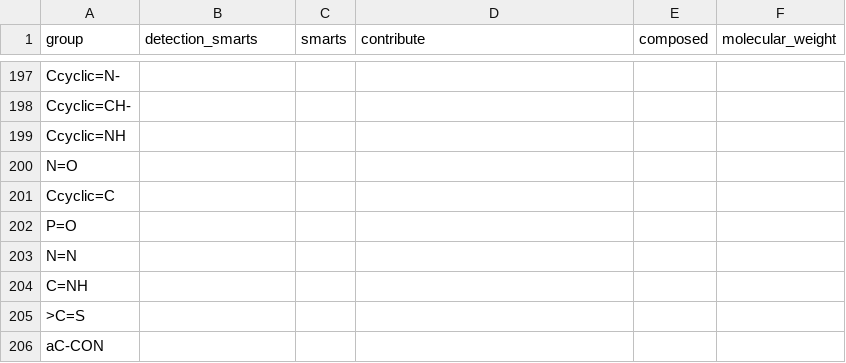
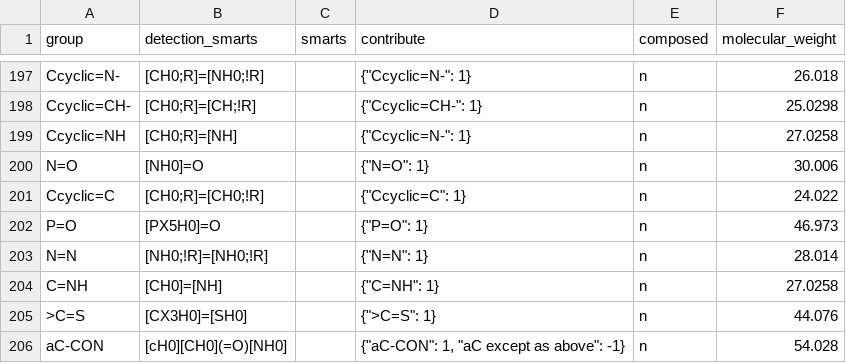
Before and after one commit to SalvadorBrandolin/ugropy, a CSV file: ugropy/groupscsv/abdulelah_gani/primary/primary.csv, drawn as a sheet; only a part is shown, gaps mark what is left out; the diff covers the shown part only; the diff names each change by its address in the sheet, - before the commit and + after, or states it on an @@ line.

```diff
--- a/ugropy/groupscsv/abdulelah_gani/primary/primary.csv
+++ b/ugropy/groupscsv/abdulelah_gani/primary/primary.csv
-B197 (detection_smarts): (empty)
+B197 (detection_smarts): [CH0;R]=[NH0;!R]
-D197 (contribute): (empty)
+D197 (contribute): {"Ccyclic=N-": 1}
-E197:E206 (composed): (empty)
+E197:E206 (composed): n
-F197 (molecular_weight): (empty)
+F197 (molecular_weight): 26.018
-B198 (detection_smarts): (empty)
+B198 (detection_smarts): [CH0;R]=[CH;!R]
-D198 (contribute): (empty)
+D198 (contribute): {"Ccyclic=CH-": 1}
-F198 (molecular_weight): (empty)
+F198 (molecular_weight): 25.0298
-B199 (detection_smarts): (empty)
+B199 (detection_smarts): [CH0;R]=[NH]
-D199 (contribute): (empty)
+D199 (contribute): {"Ccyclic=N-": 1}
-F199 (molecular_weight): (empty)
+F199 (molecular_weight): 27.0258
-B200 (detection_smarts): (empty)
+B200 (detection_smarts): [NH0]=O
-D200 (contribute): (empty)
+D200 (contribute): {"N=O": 1}
-F200 (molecular_weight): (empty)
+F200 (molecular_weight): 30.006
-B201 (detection_smarts): (empty)
+B201 (detection_smarts): [CH0;R]=[CH0;!R]
-D201 (contribute): (empty)
+D201 (contribute): {"Ccyclic=C": 1}
-F201 (molecular_weight): (empty)
+F201 (molecular_weight): 24.022
-B202 (detection_smarts): (empty)
+B202 (detection_smarts): [PX5H0]=O
-D202 (contribute): (empty)
+D202 (contribute): {"P=O": 1}
-F202 (molecular_weight): (empty)
+F202 (molecular_weight): 46.973
-B203 (detection_smarts): (empty)
+B203 (detection_smarts): [NH0;!R]=[NH0;!R]
-D203 (contribute): (empty)
+D203 (contribute): {"N=N": 1}
-F203 (molecular_weight): (empty)
+F203 (molecular_weight): 28.014
-B204 (detection_smarts): (empty)
+B204 (detection_smarts): [CH0]=[NH]
-D204 (contribute): (empty)
+D204 (contribute): {"C=NH": 1}
-F204 (molecular_weight): (empty)
+F204 (molecular_weight): 27.0258
-B205 (detection_smarts): (empty)
+B205 (detection_smarts): [CX3H0]=[SH0]
-D205 (contribute): (empty)
+D205 (contribute): {">C=S": 1}
-F205 (molecular_weight): (empty)
+F205 (molecular_weight): 44.076
-B206 (detection_smarts): (empty)
+B206 (detection_smarts): [cH0][CH0](=O)[NH0]
-D206 (contribute): (empty)
+D206 (contribute): {"aC-CON": 1, "aC except as above": -1}
-F206 (molecular_weight): (empty)
+F206 (molecular_weight): 54.028
```
Also changed, not shown: 1 added row, 1 removed row and 138 edited cells elsewhere in this file, 4 other files.
